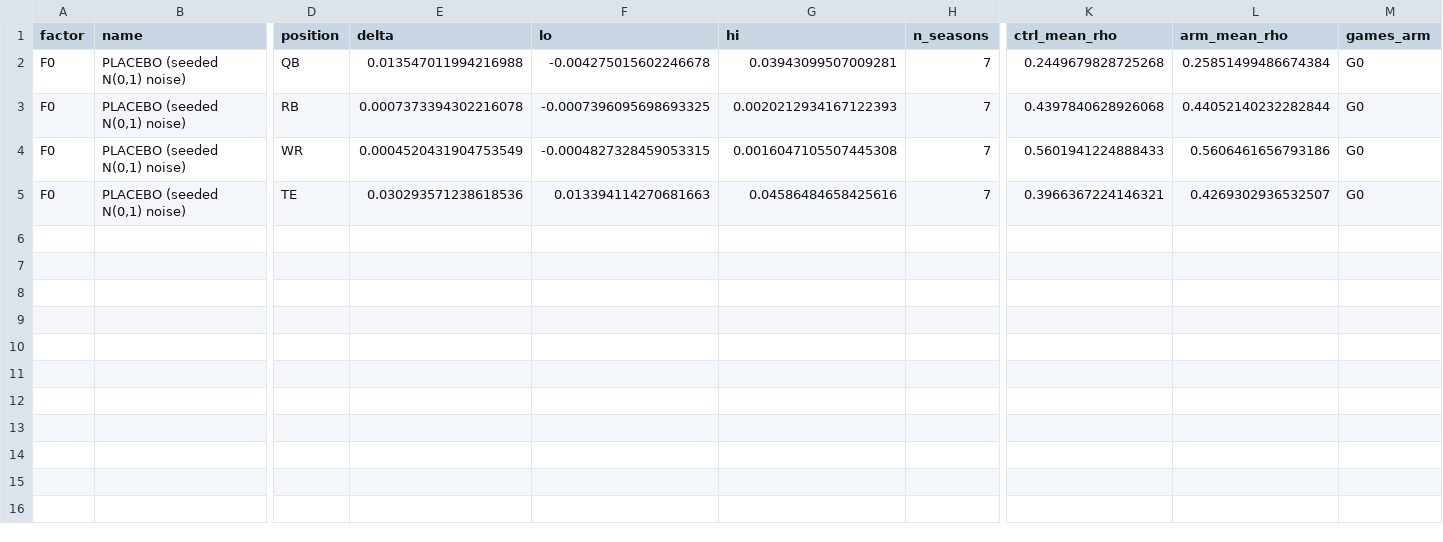
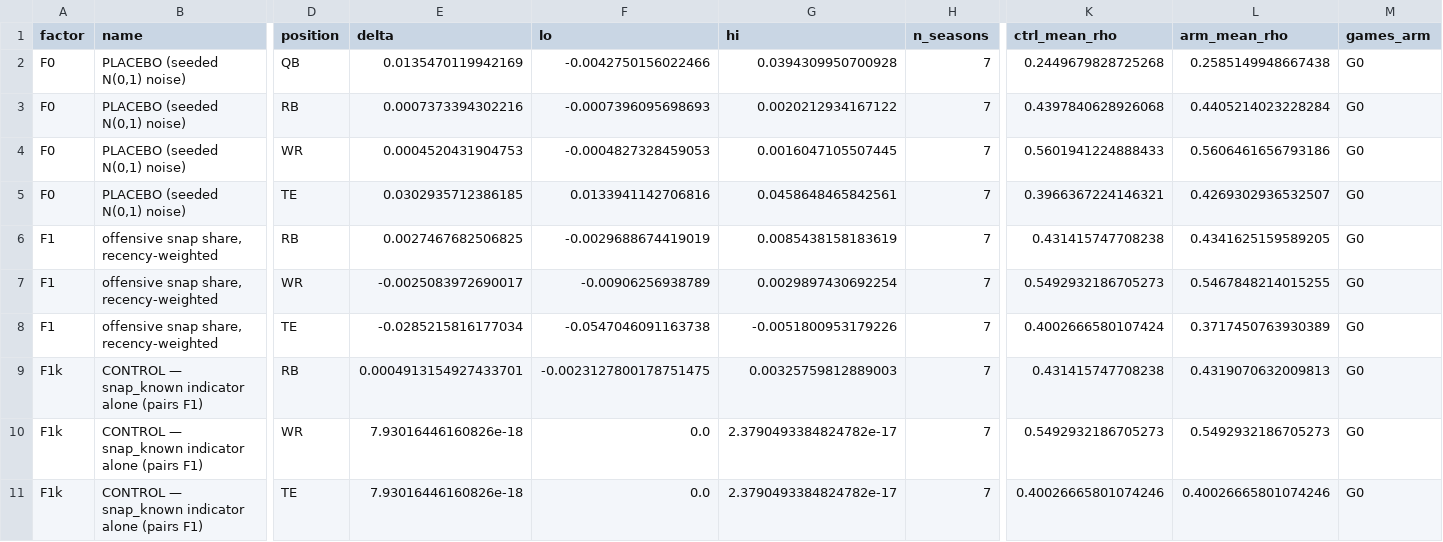
Before and after one commit to Mvibert2026/Fantasy-Football, a CSV file: experiments/bottomup/results/factor_c1_contrasts.csv, drawn as a sheet; only a part is shown, gaps mark what is left out; rows hold the shown columns only; the diff names each change by its address in the sheet, - before the commit and + after, or states it on an @@ line.

```diff
--- a/experiments/bottomup/results/factor_c1_contrasts.csv
+++ b/experiments/bottomup/results/factor_c1_contrasts.csv
-E2 (delta): 0.013547011994216988
+E2 (delta): 0.0135470119942169
-F2 (lo): -0.004275015602246678
+F2 (lo): -0.0042750156022466
-G2 (hi): 0.03943099507009281
+G2 (hi): 0.0394309950700928
-L2 (arm_mean_rho): 0.25851499486674384
+L2 (arm_mean_rho): 0.2585149948667438
-E3 (delta): 0.0007373394302216078
+E3 (delta): 0.0007373394302216
-F3 (lo): -0.0007396095698693325
+F3 (lo): -0.0007396095698693
-G3 (hi): 0.0020212934167122393
+G3 (hi): 0.0020212934167122
-L3 (arm_mean_rho): 0.44052140232282844
+L3 (arm_mean_rho): 0.4405214023228284
-E4 (delta): 0.0004520431904753549
+E4 (delta): 0.0004520431904753
-F4 (lo): -0.0004827328459053315
+F4 (lo): -0.0004827328459053
-G4 (hi): 0.0016047105507445308
+G4 (hi): 0.0016047105507445
-E5 (delta): 0.030293571238618536
+E5 (delta): 0.0302935712386185
-F5 (lo): 0.013394114270681663
+F5 (lo): 0.0133941142706816
-G5 (hi): 0.04586484658425616
+G5 (hi): 0.0458648465842561
+row 6: F1 | offensive snap share, recency-weighted | RB | 0.0027467682506825 | -0.0029688674419019 | 0.0085438158183619 | 7 | 0.431415747708238 | 0.4341625159589205 | G0
+row 7: F1 | offensive snap share, recency-weighted | WR | -0.0025083972690017 | -0.00906256938789 | 0.0029897430692254 | 7 | 0.5492932186705273 | 0.5467848214015255 | G0
+row 8: F1 | offensive snap share, recency-weighted | TE | -0.0285215816177034 | -0.0547046091163738 | -0.0051800953179226 | 7 | 0.4002666580107424 | 0.3717450763930389 | G0
+row 9: F1k | CONTROL — snap_known indicator alone (pairs F1) | RB | 0.0004913154927433701 | -0.0023127800178751475 | 0.00325759812889003 | 7 | 0.431415747708238 | 0.4319070632009813 | G0
+row 10: F1k | CONTROL — snap_known indicator alone (pairs F1) | WR | 7.93016446160826e-18 | 0.0 | 2.3790493384824782e-17 | 7 | 0.5492932186705273 | 0.5492932186705273 | G0
+row 11: F1k | CONTROL — snap_known indicator alone (pairs F1) | TE | 7.93016446160826e-18 | 0.0 | 2.3790493384824782e-17 | 7 | 0.40026665801074246 | 0.40026665801074246 | G0
```
Also changed, not shown: experiments/bottomup/results/factor_c1_cells.csv, 2 other files.
